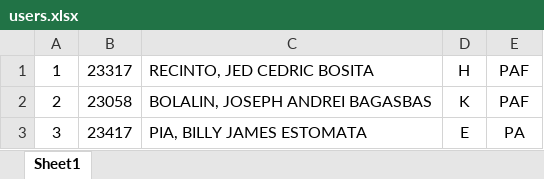
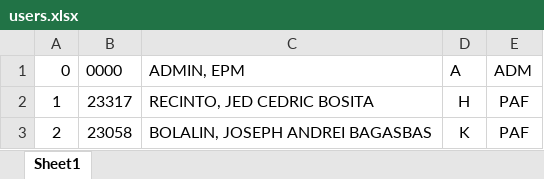
Before and after one commit to johnveeuminga/e-pm, an Excel workbook: public/users.xlsx, sheet Sheet1, drawn as a sheet; only a part is shown; the shorter side is filled out with more unchanged rows; values as stored, in another font and other column widths than the file's, no borders; the diff names each change by its address in the sheet, - before the commit and + after, or states it on an @@ line.

Commit message:
added admin to users.

```diff
--- a/public/users.xlsx (sheet Sheet1)
+++ b/public/users.xlsx (sheet Sheet1)
+row 1: 0 | 0000 | ADMIN, EPM | A | ADM
```
